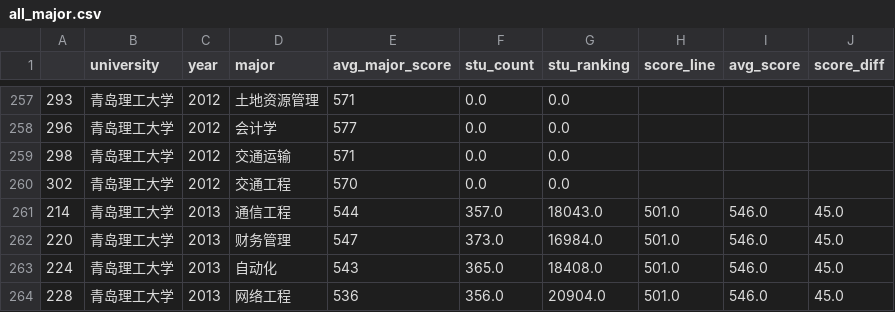
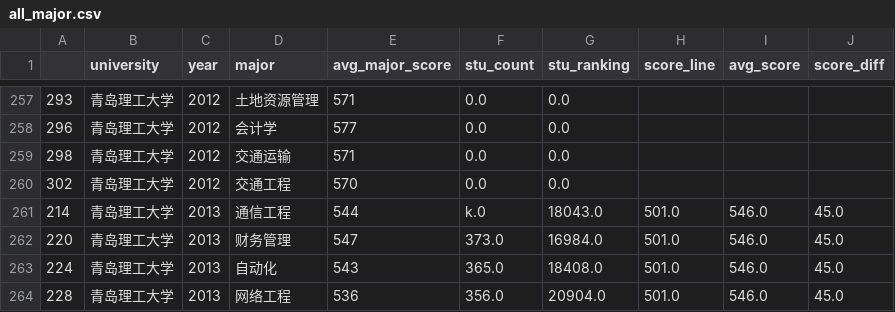
Before and after one commit to SuzyWu2014/pick-a-university, a CSV file: analyzer/report/all_major.csv, drawn as a sheet; only a part is shown, gaps mark what is left out.

```diff
--- a/analyzer/report/all_major.csv
+++ b/analyzer/report/all_major.csv
@@ -260,3 +260,3 @@
 302,青岛理工大学,2012,交通工程,570,0.0,0.0,,,
-214,青岛理工大学,2013,通信工程,544,357.0,18043.0,501.0,546.0,45.0
+214,青岛理工大学,2013,通信工程,544,k.0,18043.0,501.0,546.0,45.0
 220,青岛理工大学,2013,财务管理,547,373.0,16984.0,501.0,546.0,45.0
```
Also changed, not shown: analyzer/db_data/university.csv, 1 other file.
